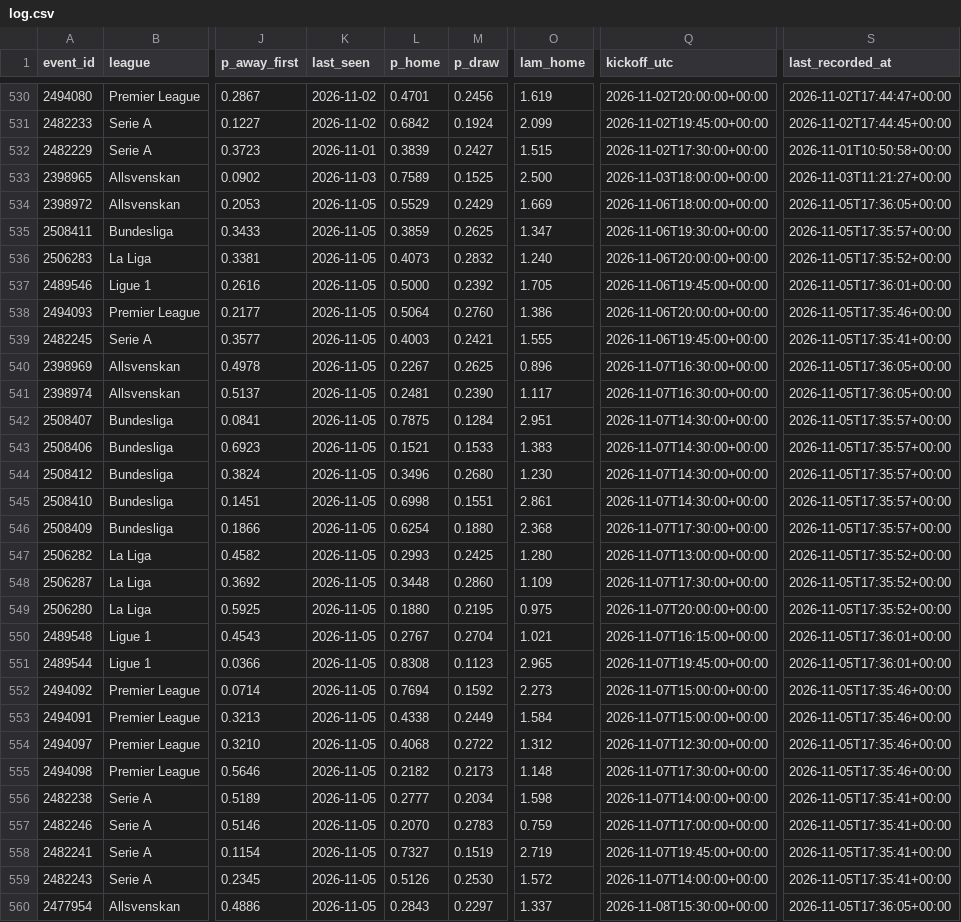
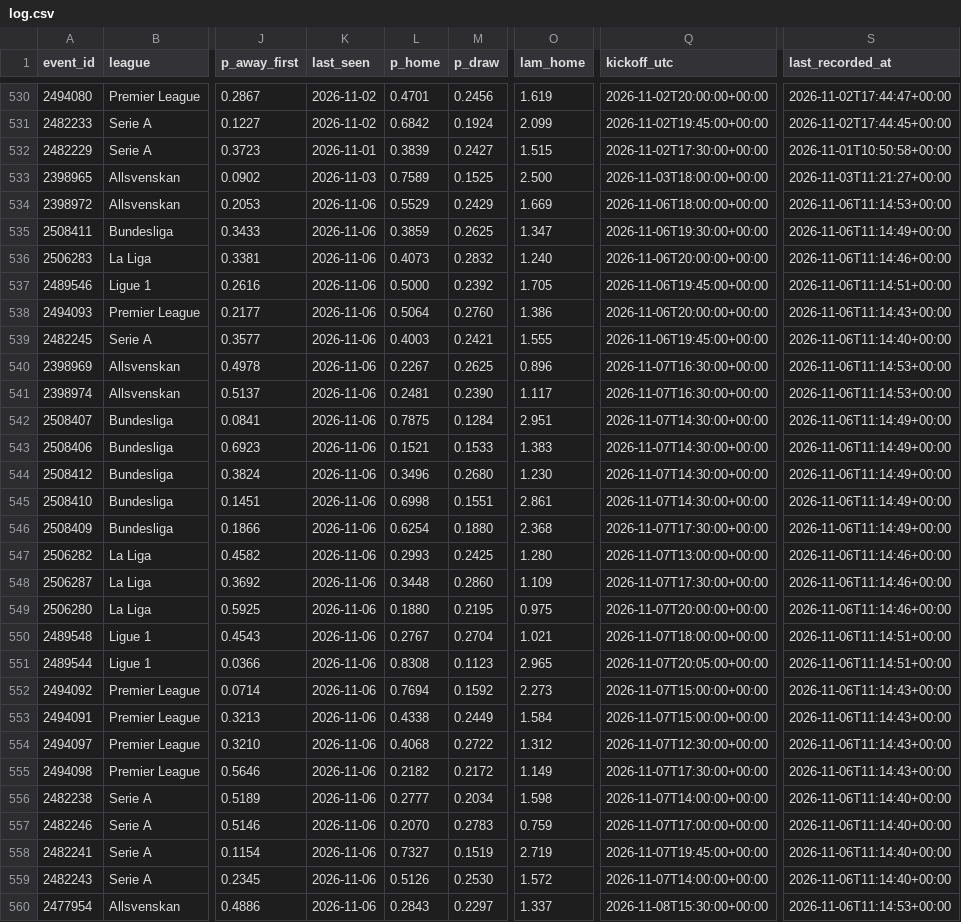
Before and after one commit to AronAlander/footytest, a CSV file: predictions/log.csv, drawn as a sheet; only a part is shown, gaps mark what is left out; the diff covers the shown part only; the diff names each change by its address in the sheet, - before the commit and + after, or states it on an @@ line.

```diff
--- a/predictions/log.csv
+++ b/predictions/log.csv
-K534:K560 (last_seen): 2026-11-05
+K534:K560 (last_seen): 2026-11-06
-S534 (last_recorded_at): 2026-11-05T17:36:05+00:00
+S534 (last_recorded_at): 2026-11-06T11:14:53+00:00
-S535 (last_recorded_at): 2026-11-05T17:35:57+00:00
+S535 (last_recorded_at): 2026-11-06T11:14:49+00:00
-S536 (last_recorded_at): 2026-11-05T17:35:52+00:00
+S536 (last_recorded_at): 2026-11-06T11:14:46+00:00
-S537 (last_recorded_at): 2026-11-05T17:36:01+00:00
+S537 (last_recorded_at): 2026-11-06T11:14:51+00:00
-S538 (last_recorded_at): 2026-11-05T17:35:46+00:00
+S538 (last_recorded_at): 2026-11-06T11:14:43+00:00
-S539 (last_recorded_at): 2026-11-05T17:35:41+00:00
+S539 (last_recorded_at): 2026-11-06T11:14:40+00:00
-S540:S541 (last_recorded_at): 2026-11-05T17:36:05+00:00
+S540:S541 (last_recorded_at): 2026-11-06T11:14:53+00:00
-S542:S546 (last_recorded_at): 2026-11-05T17:35:57+00:00
+S542:S546 (last_recorded_at): 2026-11-06T11:14:49+00:00
-S547:S549 (last_recorded_at): 2026-11-05T17:35:52+00:00
+S547:S549 (last_recorded_at): 2026-11-06T11:14:46+00:00
-Q550 (kickoff_utc): 2026-11-07T16:15:00+00:00
+Q550 (kickoff_utc): 2026-11-07T18:00:00+00:00
-S550:S551 (last_recorded_at): 2026-11-05T17:36:01+00:00
+S550:S551 (last_recorded_at): 2026-11-06T11:14:51+00:00
-Q551 (kickoff_utc): 2026-11-07T19:45:00+00:00
+Q551 (kickoff_utc): 2026-11-07T20:05:00+00:00
-S552:S555 (last_recorded_at): 2026-11-05T17:35:46+00:00
+S552:S555 (last_recorded_at): 2026-11-06T11:14:43+00:00
-M555 (p_draw): 0.2173
+M555 (p_draw): 0.2172
-O555 (lam_home): 1.148
+O555 (lam_home): 1.149
-S556:S559 (last_recorded_at): 2026-11-05T17:35:41+00:00
+S556:S559 (last_recorded_at): 2026-11-06T11:14:40+00:00
-S560 (last_recorded_at): 2026-11-05T17:36:05+00:00
+S560 (last_recorded_at): 2026-11-06T11:14:53+00:00
```
Also changed, not shown: 66 edited cells elsewhere in this file, 2 other files.
